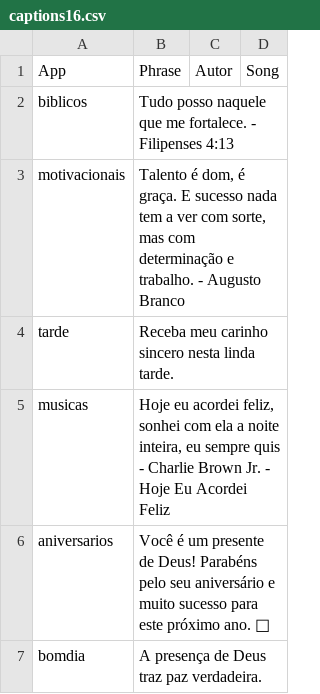
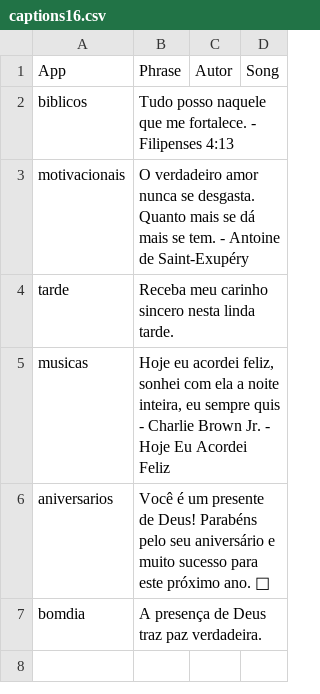
Before and after one commit to Luccas-Medina/automated_instagram_posts, a CSV file: images/captions16.csv, drawn as a sheet.

Commit message:
Update captions16.csv - motivacionais phrase

```diff
--- a/images/captions16.csv
+++ b/images/captions16.csv
@@ -2,3 +2,3 @@ App,Phrase,Autor,Song
 biblicos,"Tudo posso naquele que me fortalece. - Filipenses 4:13",,
-motivacionais,"Talento é dom, é graça. E sucesso nada tem a ver com sorte, mas com determinação e trabalho. - Augusto Branco",,
+motivacionais,"O verdadeiro amor nunca se desgasta. Quanto mais se dá mais se tem. - Antoine de Saint-Exupéry",,
 tarde,"Receba meu carinho sincero nesta linda tarde.",,
```
